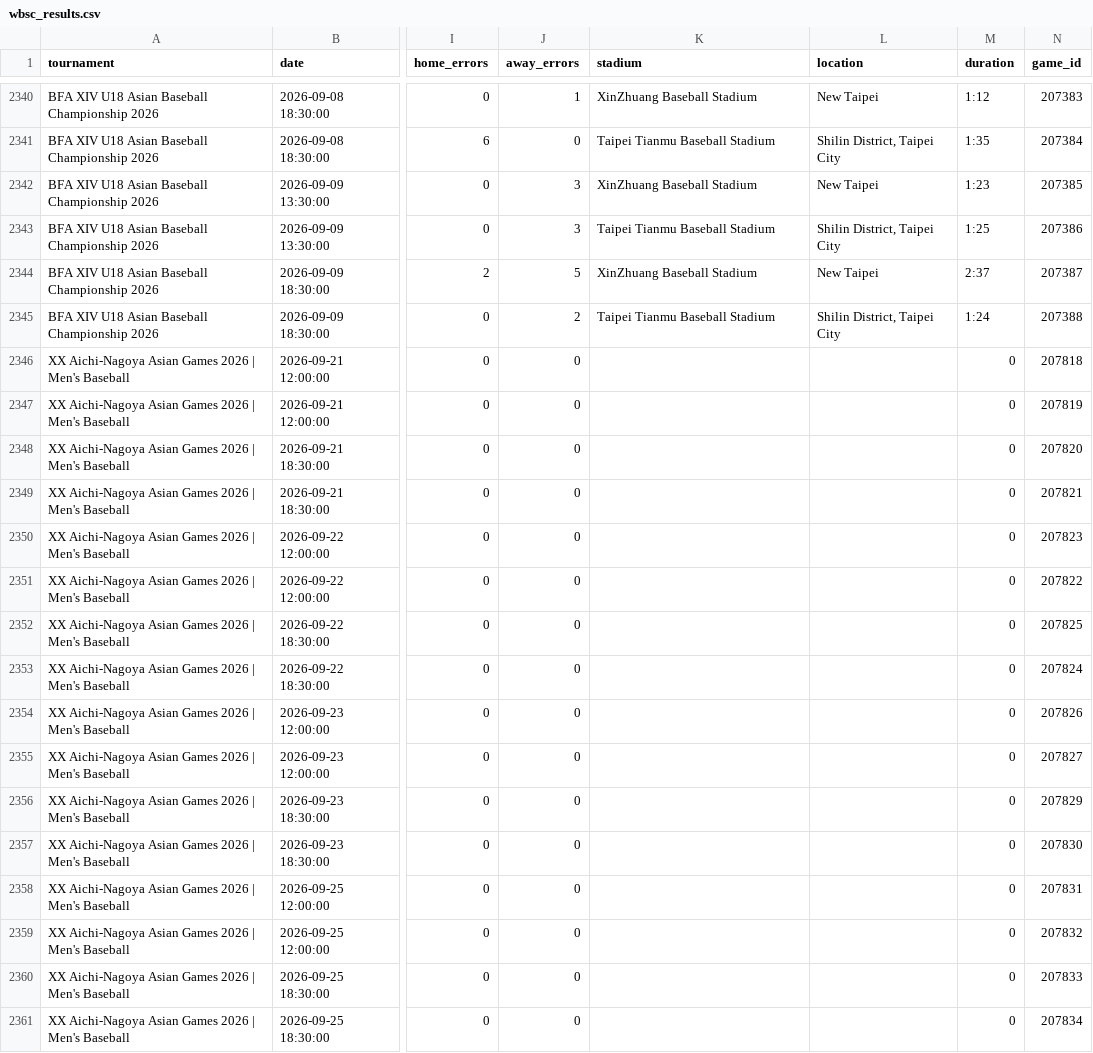
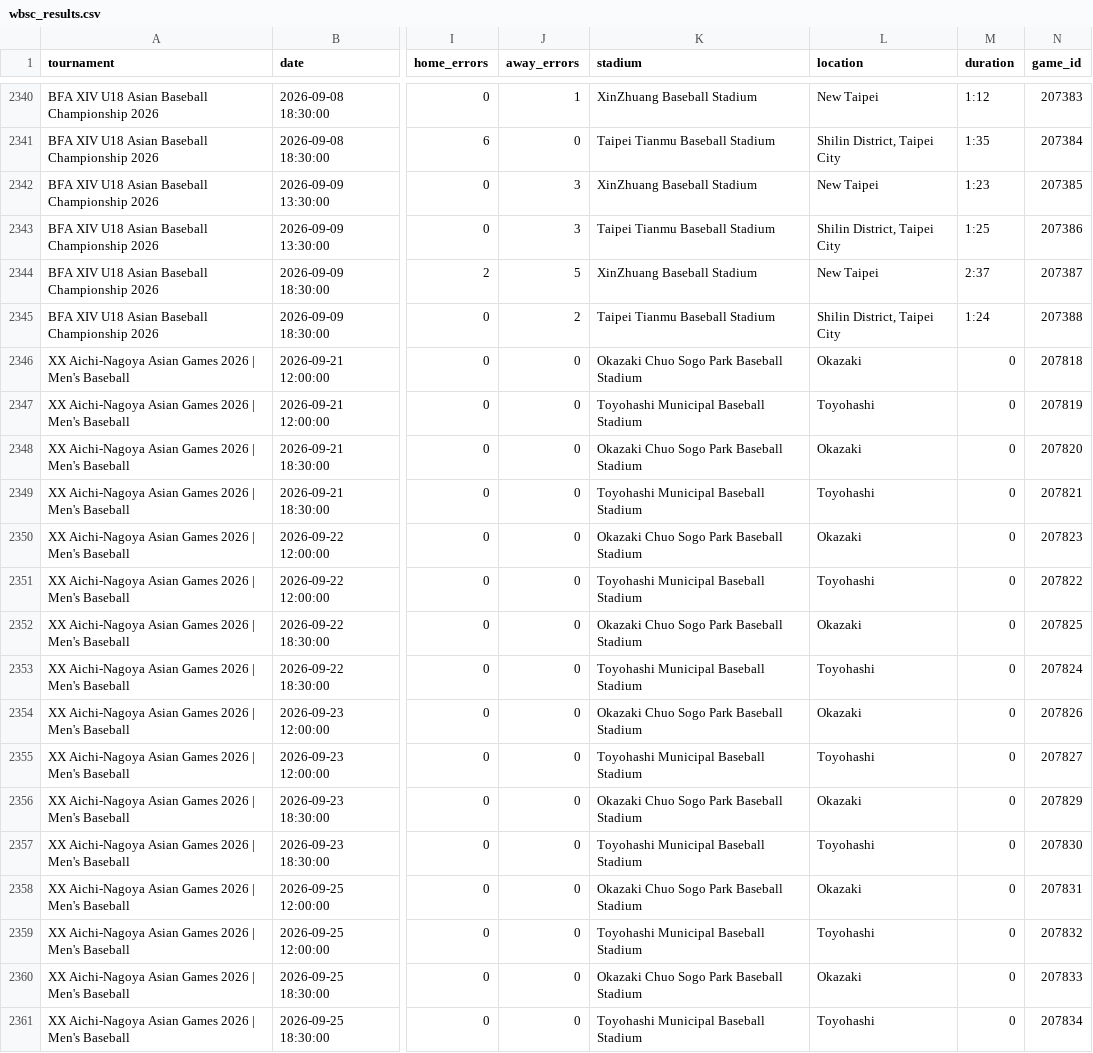
Before and after one commit to cafei-n/baseball_world, a CSV file: data/wbsc_results.csv, drawn as a sheet; only a part is shown, gaps mark what is left out; the diff covers the shown part only; the diff names each change by its address in the sheet, - before the commit and + after, or states it on an @@ line.

```diff
--- a/data/wbsc_results.csv
+++ b/data/wbsc_results.csv
-K2346 (stadium): (empty)
+K2346 (stadium): Okazaki Chuo Sogo Park Baseball Stadium
-L2346 (location): (empty)
+L2346 (location): Okazaki
-K2347 (stadium): (empty)
+K2347 (stadium): Toyohashi Municipal Baseball Stadium
-L2347 (location): (empty)
+L2347 (location): Toyohashi
-K2348 (stadium): (empty)
+K2348 (stadium): Okazaki Chuo Sogo Park Baseball Stadium
-L2348 (location): (empty)
+L2348 (location): Okazaki
-K2349 (stadium): (empty)
+K2349 (stadium): Toyohashi Municipal Baseball Stadium
-L2349 (location): (empty)
+L2349 (location): Toyohashi
-K2350 (stadium): (empty)
+K2350 (stadium): Okazaki Chuo Sogo Park Baseball Stadium
-L2350 (location): (empty)
+L2350 (location): Okazaki
-K2351 (stadium): (empty)
+K2351 (stadium): Toyohashi Municipal Baseball Stadium
-L2351 (location): (empty)
+L2351 (location): Toyohashi
-K2352 (stadium): (empty)
+K2352 (stadium): Okazaki Chuo Sogo Park Baseball Stadium
-L2352 (location): (empty)
+L2352 (location): Okazaki
-K2353 (stadium): (empty)
+K2353 (stadium): Toyohashi Municipal Baseball Stadium
-L2353 (location): (empty)
+L2353 (location): Toyohashi
-K2354 (stadium): (empty)
+K2354 (stadium): Okazaki Chuo Sogo Park Baseball Stadium
-L2354 (location): (empty)
+L2354 (location): Okazaki
-K2355 (stadium): (empty)
+K2355 (stadium): Toyohashi Municipal Baseball Stadium
-L2355 (location): (empty)
+L2355 (location): Toyohashi
-K2356 (stadium): (empty)
+K2356 (stadium): Okazaki Chuo Sogo Park Baseball Stadium
-L2356 (location): (empty)
+L2356 (location): Okazaki
-K2357 (stadium): (empty)
+K2357 (stadium): Toyohashi Municipal Baseball Stadium
-L2357 (location): (empty)
+L2357 (location): Toyohashi
-K2358 (stadium): (empty)
+K2358 (stadium): Okazaki Chuo Sogo Park Baseball Stadium
-L2358 (location): (empty)
+L2358 (location): Okazaki
-K2359 (stadium): (empty)
+K2359 (stadium): Toyohashi Municipal Baseball Stadium
-L2359 (location): (empty)
+L2359 (location): Toyohashi
-K2360 (stadium): (empty)
+K2360 (stadium): Okazaki Chuo Sogo Park Baseball Stadium
-L2360 (location): (empty)
+L2360 (location): Okazaki
-K2361 (stadium): (empty)
+K2361 (stadium): Toyohashi Municipal Baseball Stadium
-L2361 (location): (empty)
+L2361 (location): Toyohashi
```
Also changed, not shown: 8 edited cells elsewhere in this file, data/scraped_events.csv.
